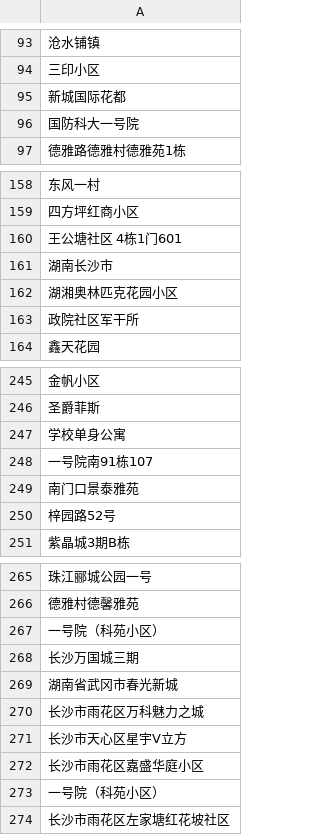
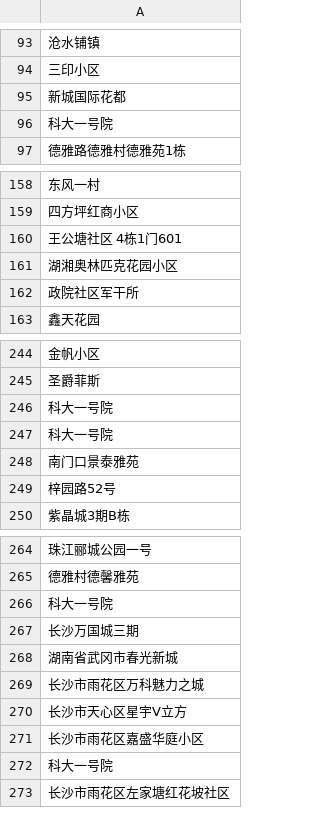
Before and after one commit to CES2020/data_statitics, a CSV file: place_2.csv, drawn as a sheet; only a part is shown, gaps mark what is left out; the diff covers the shown part only.

```diff
--- a/place_2.csv
+++ b/place_2.csv
@@ -95,3 +95,3 @@
 新城国际花都
-国防科大一号院
+科大一号院
 德雅路德雅村德雅苑1栋
@@ -160,3 +160,2 @@
 王公塘社区 4栋1门601 
-湖南长沙市
 湖湘奥林匹克花园小区
@@ -246,4 +245,4 @@
 圣爵菲斯
-学校单身公寓
-一号院南91栋107
+科大一号院
+科大一号院
 南门口景泰雅苑
@@ -266,3 +265,3 @@
 德雅村德馨雅苑
-一号院（科苑小区）
+科大一号院
 长沙万国城三期
@@ -272,3 +271,3 @@
 长沙市雨花区嘉盛华庭小区
-一号院（科苑小区）
+科大一号院
 长沙市雨花区左家塘红花坡社区
```
Also changed, not shown: 3 removed rows and 20 edited cells elsewhere in this file, 1 other file.
